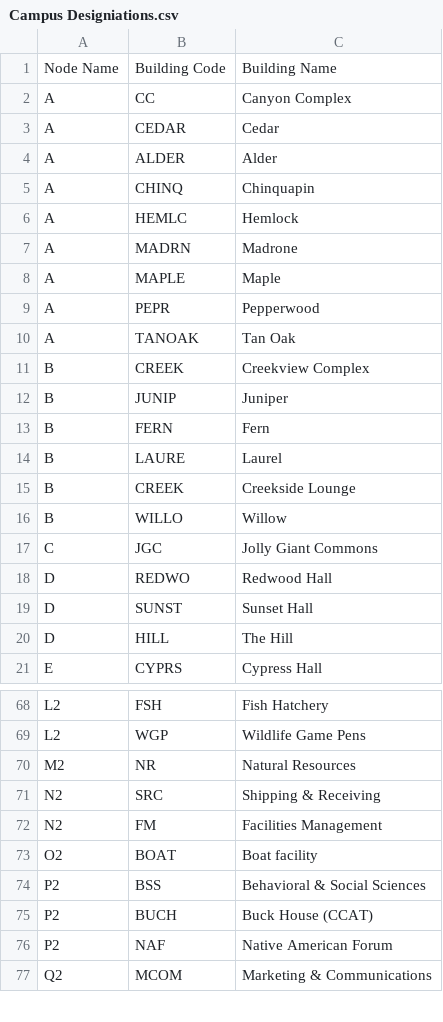
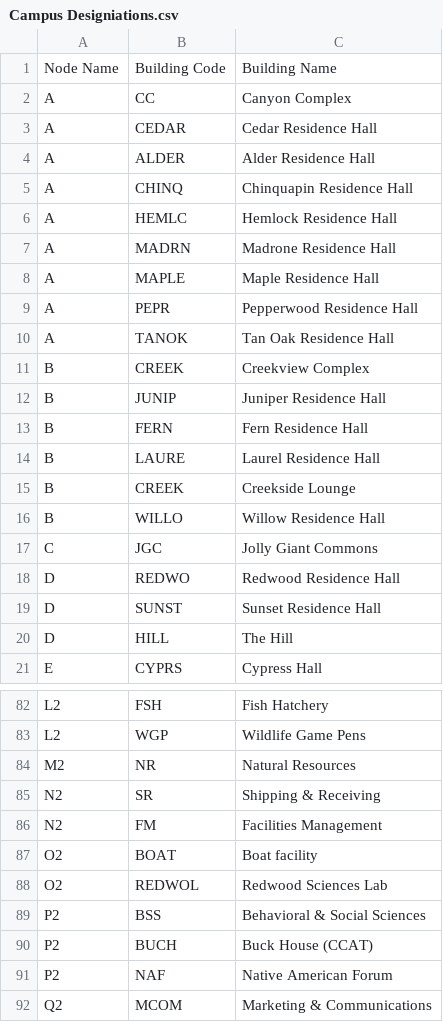
Before and after one commit to runksmania/Algorithms-212, a CSV file: Assignments/pa2/MCottrellPA2/MCottrellPA2/resource files/Campus Designiations.csv, drawn as a sheet; only a part is shown, gaps mark what is left out; the diff covers the shown part only.

```diff
--- a/Assignments/pa2/MCottrellPA2/MCottrellPA2/resource files/Campus Designiations.csv
+++ b/Assignments/pa2/MCottrellPA2/MCottrellPA2/resource files/Campus Designiations.csv
@@ -2,19 +2,19 @@ Node Name,Building Code,Building Name
 A,CC,Canyon Complex
-A,CEDAR,Cedar
-A,ALDER,Alder
-A,CHINQ,Chinquapin
-A,HEMLC,Hemlock
-A,MADRN,Madrone
-A,MAPLE,Maple
-A,PEPR,Pepperwood
-A,TANOAK,Tan Oak
+A,CEDAR,Cedar Residence Hall
+A,ALDER,Alder Residence Hall
+A,CHINQ,Chinquapin Residence Hall
+A,HEMLC,Hemlock Residence Hall
+A,MADRN,Madrone Residence Hall
+A,MAPLE,Maple Residence Hall
+A,PEPR,Pepperwood Residence Hall
+A,TANOK,Tan Oak Residence Hall
 B,CREEK,Creekview Complex
-B,JUNIP,Juniper
-B,FERN,Fern
-B,LAURE,Laurel
+B,JUNIP,Juniper Residence Hall
+B,FERN,Fern Residence Hall
+B,LAURE,Laurel Residence Hall
 B,CREEK,Creekside Lounge
-B,WILLO,Willow
+B,WILLO,Willow Residence Hall
 C,JGC,Jolly Giant Commons
-D,REDWO,Redwood Hall
-D,SUNST,Sunset Hall
+D,REDWO,Redwood Residence Hall
+D,SUNST,Sunset Residence Hall
 D,HILL,The Hill
@@ -70,5 +84,6 @@ L2,WGP,Wildlife Game Pens
 M2,NR,Natural Resources
-N2,SRC,Shipping & Receiving
+N2,SR,Shipping & Receiving
 N2,FM,Facilities Management
 O2,BOAT,Boat facility
+O2,REDWOL,Redwood Sciences Lab
 P2,BSS,Behavioral & Social Sciences
```
Also changed, not shown: 15 added rows and 7 edited cells elsewhere in this file.
